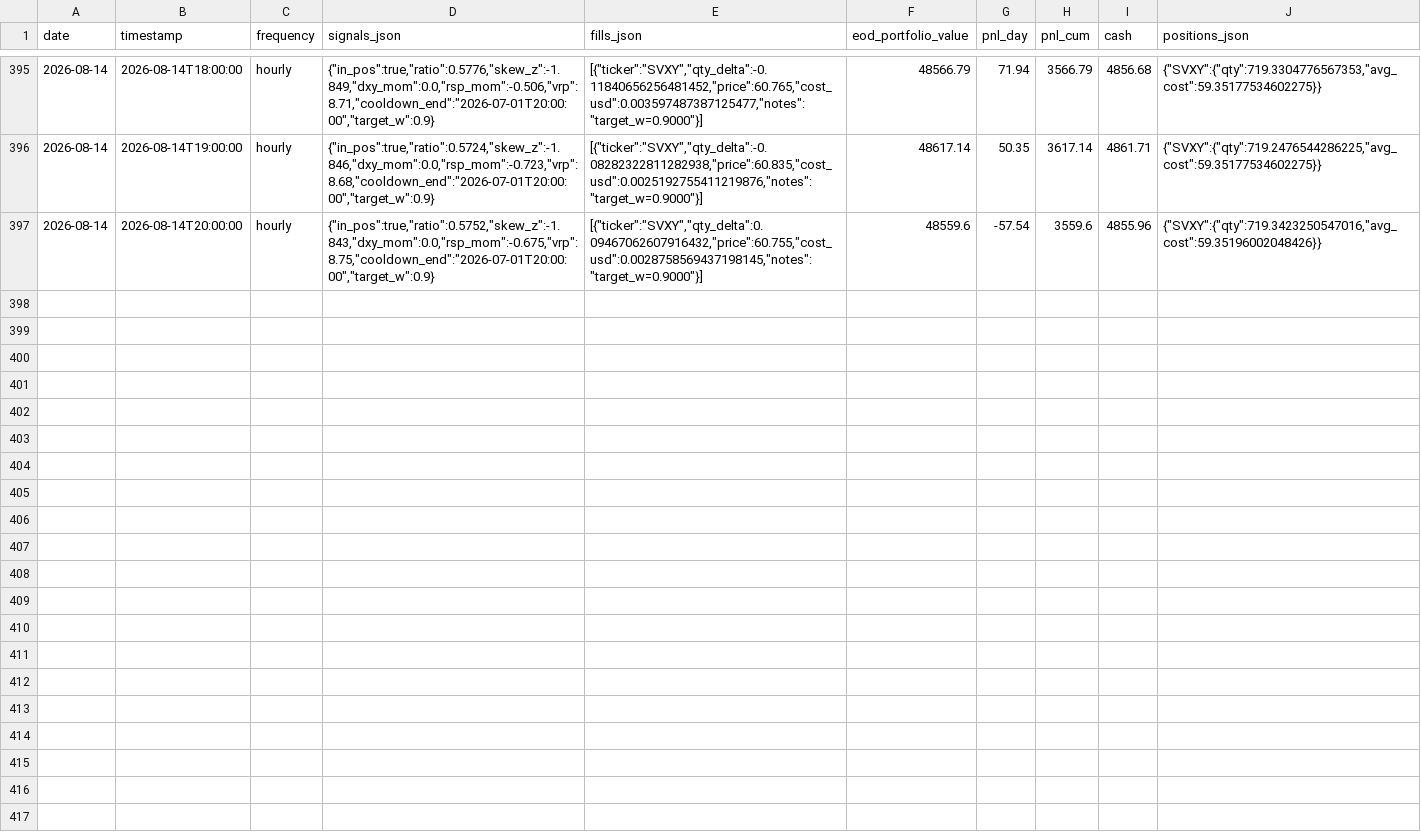
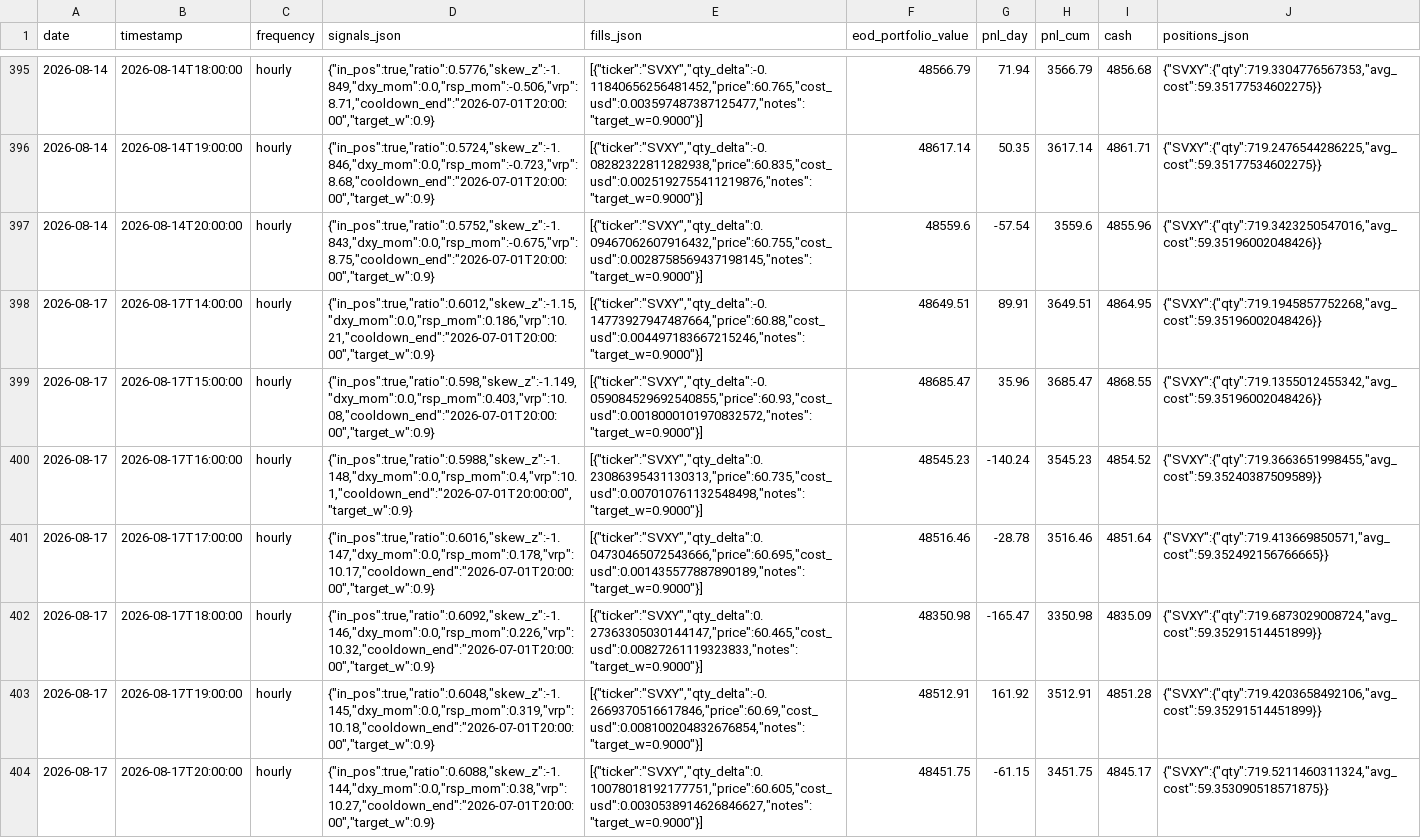
Before and after one commit to romandrianov-pixel/paper-trading-track-record, a CSV file: daily/four_way/svxy_hourly.csv, drawn as a sheet; only a part is shown, gaps mark what is left out.

```diff
--- a/daily/four_way/svxy_hourly.csv
+++ b/daily/four_way/svxy_hourly.csv
@@ -397 +397,8 @@ date,timestamp,frequency,signals_json,fills_json,eod_portfolio_value,pnl_day,pnl
 2026-08-14,2026-08-14T20:00:00,hourly,"{""in_pos"":true,""ratio"":0.5752,""skew_z"":-1.843,""dxy_mom"":0.0,""rsp_mom"":-0.675,""vrp"":8.75,""cooldown_end"":""2026-07-01T20:00:00"",""target_w"":0.9}","[{""ticker"":""SVXY"",""qty_delta"":0.09467062607916432,""price"":60.755,""cost_usd"":0.0028758569437198145,""notes"":""target_w=0.9000""}]",48559.6,-57.54,3559.6,4855.96,"{""SVXY"":{""qty"":719.3423250547016,""avg_cost"":59.35196002048426}}"
+2026-08-17,2026-08-17T14:00:00,hourly,"{""in_pos"":true,""ratio"":0.6012,""skew_z"":-1.15,""dxy_mom"":0.0,""rsp_mom"":0.186,""vrp"":10.21,""cooldown_end"":""2026-07-01T20:00:00"",""target_w"":0.9}","[{""ticker"":""SVXY"",""qty_delta"":-0.14773927947487664,""price"":60.88,""cost_usd"":0.004497183667215246,""notes"":""target_w=0.9000""}]",48649.51,89.91,3649.51,4864.95,"{""SVXY"":{""qty"":719.1945857752268,""avg_cost"":59.35196002048426}}"
+2026-08-17,2026-08-17T15:00:00,hourly,"{""in_pos"":true,""ratio"":0.598,""skew_z"":-1.149,""dxy_mom"":0.0,""rsp_mom"":0.403,""vrp"":10.08,""cooldown_end"":""2026-07-01T20:00:00"",""target_w"":0.9}","[{""ticker"":""SVXY"",""qty_delta"":-0.059084529692540855,""price"":60.93,""cost_usd"":0.0018000101970832572,""notes"":""target_w=0.9000""}]",48685.47,35.96,3685.47,4868.55,"{""SVXY"":{""qty"":719.1355012455342,""avg_cost"":59.35196002048426}}"
+2026-08-17,2026-08-17T16:00:00,hourly,"{""in_pos"":true,""ratio"":0.5988,""skew_z"":-1.148,""dxy_mom"":0.0,""rsp_mom"":0.4,""vrp"":10.1,""cooldown_end"":""2026-07-01T20:00:00"",""target_w"":0.9}","[{""ticker"":""SVXY"",""qty_delta"":0.23086395431130313,""price"":60.735,""cost_usd"":0.007010761132548498,""notes"":""target_w=0.9000""}]",48545.23,-140.24,3545.23,4854.52,"{""SVXY"":{""qty"":719.3663651998455,""avg_cost"":59.35240387509589}}"
+2026-08-17,2026-08-17T17:00:00,hourly,"{""in_pos"":true,""ratio"":0.6016,""skew_z"":-1.147,""dxy_mom"":0.0,""rsp_mom"":0.178,""vrp"":10.17,""cooldown_end"":""2026-07-01T20:00:00"",""target_w"":0.9}","[{""ticker"":""SVXY"",""qty_delta"":0.04730465072543666,""price"":60.695,""cost_usd"":0.001435577887890189,""notes"":""target_w=0.9000""}]",48516.46,-28.78,3516.46,4851.64,"{""SVXY"":{""qty"":719.413669850571,""avg_cost"":59.352492156766665}}"
+2026-08-17,2026-08-17T18:00:00,hourly,"{""in_pos"":true,""ratio"":0.6092,""skew_z"":-1.146,""dxy_mom"":0.0,""rsp_mom"":0.226,""vrp"":10.32,""cooldown_end"":""2026-07-01T20:00:00"",""target_w"":0.9}","[{""ticker"":""SVXY"",""qty_delta"":0.27363305030144147,""price"":60.465,""cost_usd"":0.00827261119323833,""notes"":""target_w=0.9000""}]",48350.98,-165.47,3350.98,4835.09,"{""SVXY"":{""qty"":719.6873029008724,""avg_cost"":59.35291514451899}}"
+2026-08-17,2026-08-17T19:00:00,hourly,"{""in_pos"":true,""ratio"":0.6048,""skew_z"":-1.145,""dxy_mom"":0.0,""rsp_mom"":0.319,""vrp"":10.18,""cooldown_end"":""2026-07-01T20:00:00"",""target_w"":0.9}","[{""ticker"":""SVXY"",""qty_delta"":-0.2669370516617846,""price"":60.69,""cost_usd"":0.008100204832676854,""notes"":""target_w=0.9000""}]",48512.91,161.92,3512.91,4851.28,"{""SVXY"":{""qty"":719.4203658492106,""avg_cost"":59.35291514451899}}"
+2026-08-17,2026-08-17T20:00:00,hourly,"{""in_pos"":true,""ratio"":0.6088,""skew_z"":-1.144,""dxy_mom"":0.0,""rsp_mom"":0.38,""vrp"":10.27,""cooldown_end"":""2026-07-01T20:00:00"",""target_w"":0.9}","[{""ticker"":""SVXY"",""qty_delta"":0.10078018192177751,""price"":60.605,""cost_usd"":0.0030538914626846627,""notes"":""target_w=0.9000""}]",48451.75,-61.15,3451.75,4845.17,"{""SVXY"":{""qty"":719.5211460311324,""avg_cost"":59.353090518571875}}"
```
Also changed, not shown: daily/donchian_crypto.csv, daily/four_way/portfolio_daily.csv, 45 other files.
